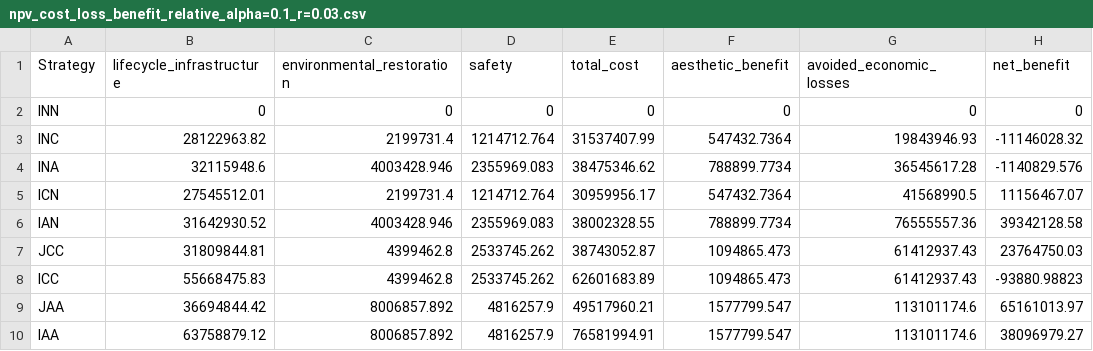
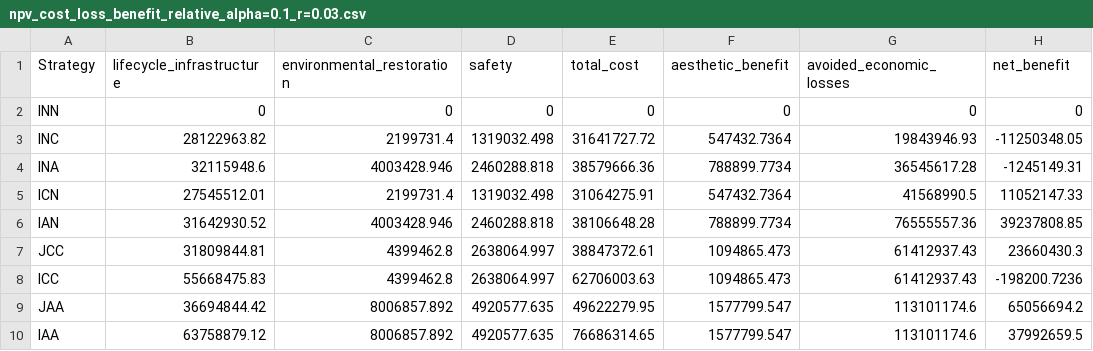
Before and after one commit to narslab/project-groundwork, a CSV file: results/outcomes/Sensitivity2/npv_cost_loss_benefit_relative_alpha=0.1_r=0.03.csv, drawn as a sheet.

```diff
--- a/results/outcomes/Sensitivity2/npv_cost_loss_benefit_relative_alpha=0.1_r=0.03.csv
+++ b/results/outcomes/Sensitivity2/npv_cost_loss_benefit_relative_alpha=0.1_r=0.03.csv
@@ -2,9 +2,9 @@ Strategy,lifecycle_infrastructure,environmental_restoration,safety,total_cost,ae
 INN,0,0,0,0,0,0,0
-INC,28122963.82,2199731.4,1214712.764,31537407.99,547432.7364,19843946.93,-11146028.32
-INA,32115948.6,4003428.946,2355969.083,38475346.62,788899.7734,36545617.28,-1140829.576
-ICN,27545512.01,2199731.4,1214712.764,30959956.17,547432.7364,41568990.5,11156467.07
-IAN,31642930.52,4003428.946,2355969.083,38002328.55,788899.7734,76555557.36,39342128.58
-JCC,31809844.81,4399462.8,2533745.262,38743052.87,1094865.473,61412937.43,23764750.03
-ICC,55668475.83,4399462.8,2533745.262,62601683.89,1094865.473,61412937.43,-93880.98823
-JAA,36694844.42,8006857.892,4816257.9,49517960.21,1577799.547,113101174.6,65161013.97
-IAA,63758879.12,8006857.892,4816257.9,76581994.91,1577799.547,113101174.6,38096979.27
+INC,28122963.82,2199731.4,1319032.498,31641727.72,547432.7364,19843946.93,-11250348.05
+INA,32115948.6,4003428.946,2460288.818,38579666.36,788899.7734,36545617.28,-1245149.31
+ICN,27545512.01,2199731.4,1319032.498,31064275.91,547432.7364,41568990.5,11052147.33
+IAN,31642930.52,4003428.946,2460288.818,38106648.28,788899.7734,76555557.36,39237808.85
+JCC,31809844.81,4399462.8,2638064.997,38847372.61,1094865.473,61412937.43,23660430.3
+ICC,55668475.83,4399462.8,2638064.997,62706003.63,1094865.473,61412937.43,-198200.7236
+JAA,36694844.42,8006857.892,4920577.635,49622279.95,1577799.547,113101174.6,65056694.2
+IAA,63758879.12,8006857.892,4920577.635,76686314.65,1577799.547,113101174.6,37992659.5
```
Also changed, not shown: results/outcomes/Benefit/Analyze result/ npv_benefit.csv, results/outcomes/Cost/Analyze result/ npv_cost.csv, 9 other files.
